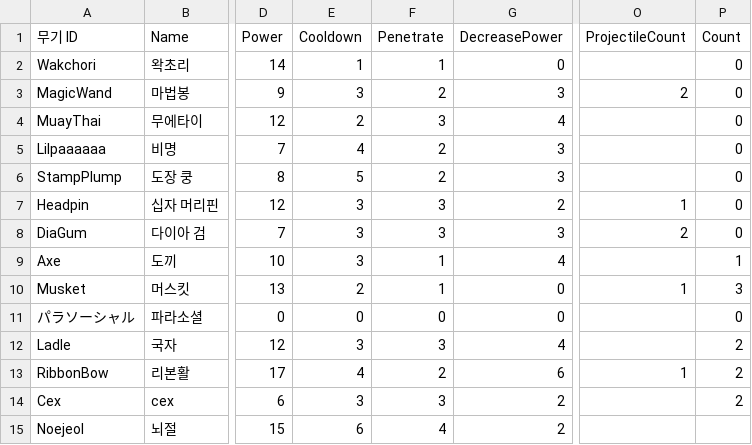
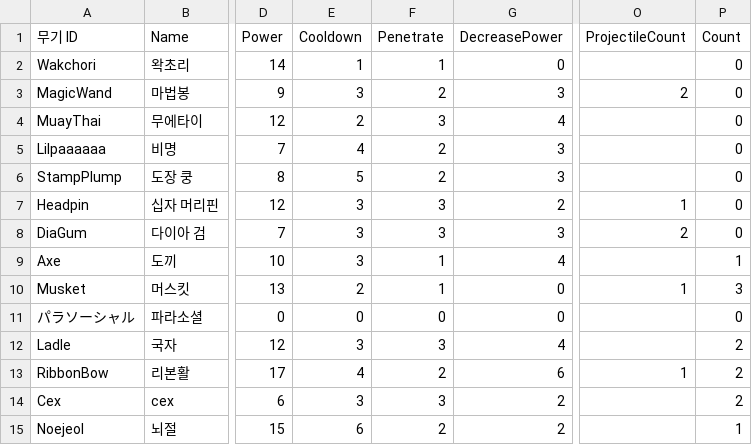
Before and after one commit to turtle85917/20MTB, a CSV file: Assets/Resources/Weapons.csv, drawn as a sheet; only a part is shown, gaps mark what is left out; the diff names each change by its address in the sheet, - before the commit and + after, or states it on an @@ line.

```diff
--- a/Assets/Resources/Weapons.csv
+++ b/Assets/Resources/Weapons.csv
-F15 (Penetrate): 4
+F15 (Penetrate): 2
-P15 (Count): (empty)
+P15 (Count): 1
```
Also changed, not shown: 3 other files.
